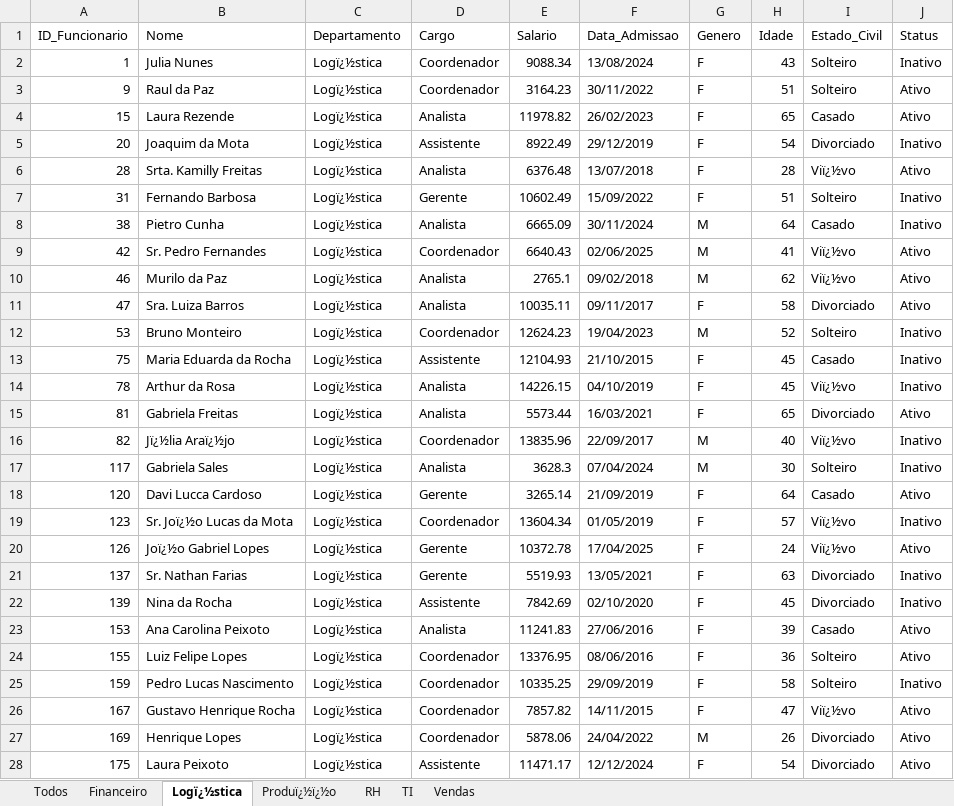
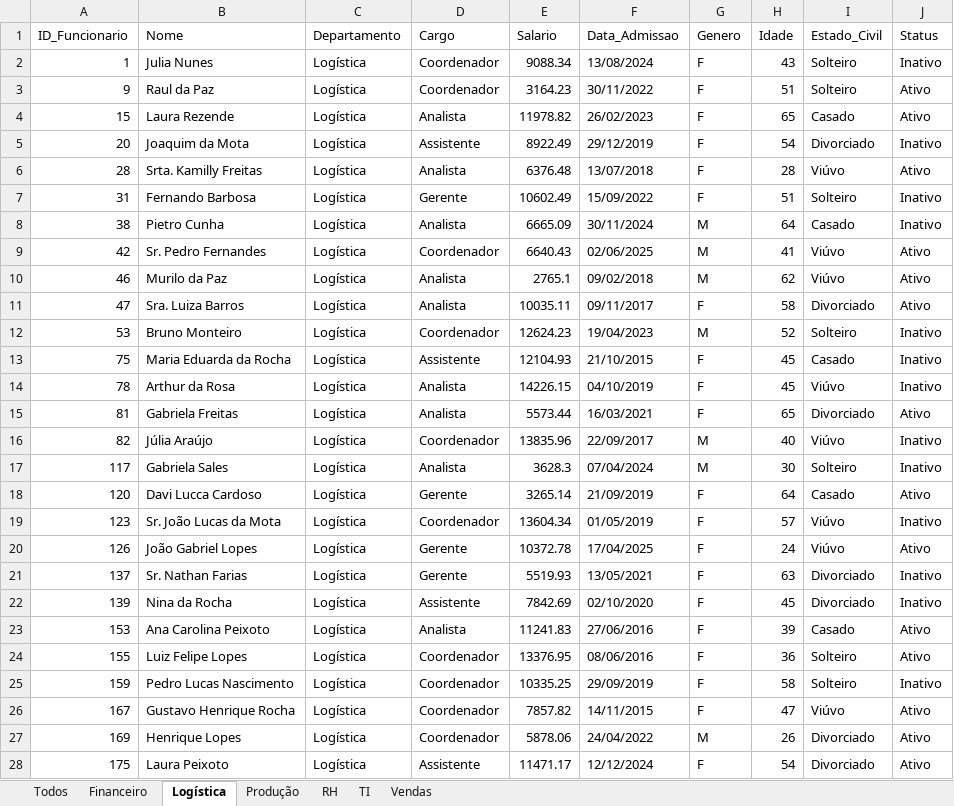
Before and after one commit to cfneves/turma-visualizacao-de-dados, an Excel workbook: alunos/Christian_Wis/semana_04/base_rh_por_depto.xlsx, sheet Logística, drawn as a sheet; only a part is shown; values as stored, in another font and other column widths than the file's, no borders; the diff covers the shown part only; the diff names each change by its address in the sheet, - before the commit and + after, or states it on an @@ line.

```diff
--- a/alunos/Christian_Wis/semana_04/base_rh_por_depto.xlsx (sheet Logística)
+++ b/alunos/Christian_Wis/semana_04/base_rh_por_depto.xlsx (sheet Logística)
-sheet tab: Logï¿½stica
+sheet tab: Logística
-sheet tab: Produï¿½ï¿½o
+sheet tab: Produção
-C2:C28 (Departamento): Logï¿½stica
+C2:C28 (Departamento): Logística
-I6 (Estado_Civil): Viï¿½vo
+I6 (Estado_Civil): Viúvo
-I9:I10 (Estado_Civil): Viï¿½vo
+I9:I10 (Estado_Civil): Viúvo
-I14 (Estado_Civil): Viï¿½vo
+I14 (Estado_Civil): Viúvo
-B16 (Nome): Jï¿½lia Araï¿½jo
+B16 (Nome): Júlia Araújo
-I16 (Estado_Civil): Viï¿½vo
+I16 (Estado_Civil): Viúvo
-B19 (Nome): Sr. Joï¿½o Lucas da Mota
+B19 (Nome): Sr. João Lucas da Mota
-I19:I20 (Estado_Civil): Viï¿½vo
+I19:I20 (Estado_Civil): Viúvo
-B20 (Nome): Joï¿½o Gabriel Lopes
+B20 (Nome): João Gabriel Lopes
-I26 (Estado_Civil): Viï¿½vo
+I26 (Estado_Civil): Viúvo
```
Also changed, not shown: 210 edited cells elsewhere in this sheet, sheet Todos, sheet Produção, sheet Financeiro, sheet Vendas, sheet RH, sheet TI, alunos/Christian_Wis/semana_04/base_rh.xlsx, 11 other files.
